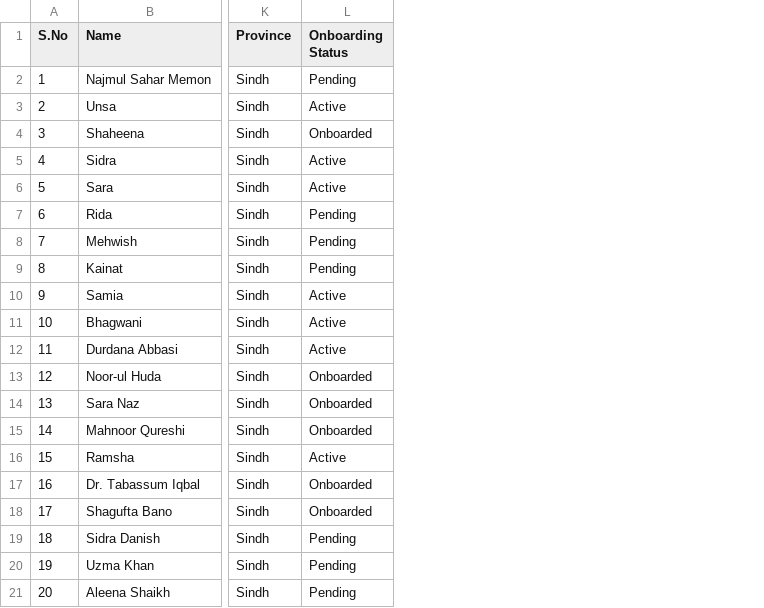
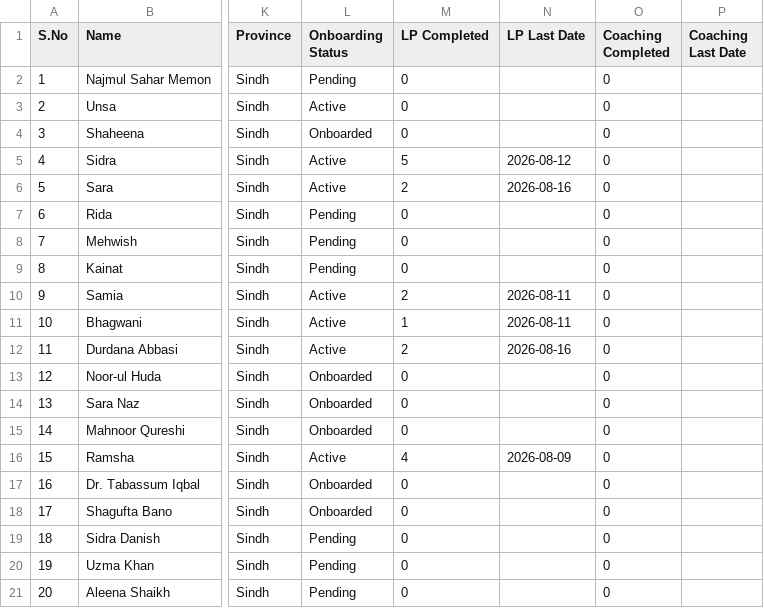
Before and after one commit to junaidali-source/STEDA-Dashboard, a CSV file: rumi-dashboard/data/Rumi_Onboarding_GGHS_MA_Jinnah_Hyderabad.csv, drawn as a sheet; only a part is shown, gaps mark what is left out; the diff names each change by its address in the sheet, - before the commit and + after, or states it on an @@ line.

Commit message:
feat: show lesson plan and coaching activity in onboarding tracker
Principal/DEO/admin can now see, per teacher, how many lesson plans
they've completed and how many coaching sessions, plus program-wide
totals in the stat cards. Verified live counts against RUMI_DB via
the governed data-analyst query and baked the same numbers into the
CSV as a fallback snapshot for when the live DB is unreachable.

```diff
--- a/rumi-dashboard/data/Rumi_Onboarding_GGHS_MA_Jinnah_Hyderabad.csv
+++ b/rumi-dashboard/data/Rumi_Onboarding_GGHS_MA_Jinnah_Hyderabad.csv
+column M (LP Completed), rows 2-21: 0 | 0 | 0 | 5 | 2 | 0 | 0 | 0 | 2 | 1 | 2 | 0 | 0 | 0 | 4 | 0 | 0 | 0 | 0 | 0
+column N (LP Last Date), rows 5-16: 2026-08-12 | 2026-08-16 |  |  |  | 2026-08-11 | 2026-08-11 | 2026-08-16 |  |  |  | 2026-08-09
+column O (Coaching Completed), rows 2-21: all 0
+column P (Coaching Last Date), empty
```
Also changed, not shown: 2 other files.
